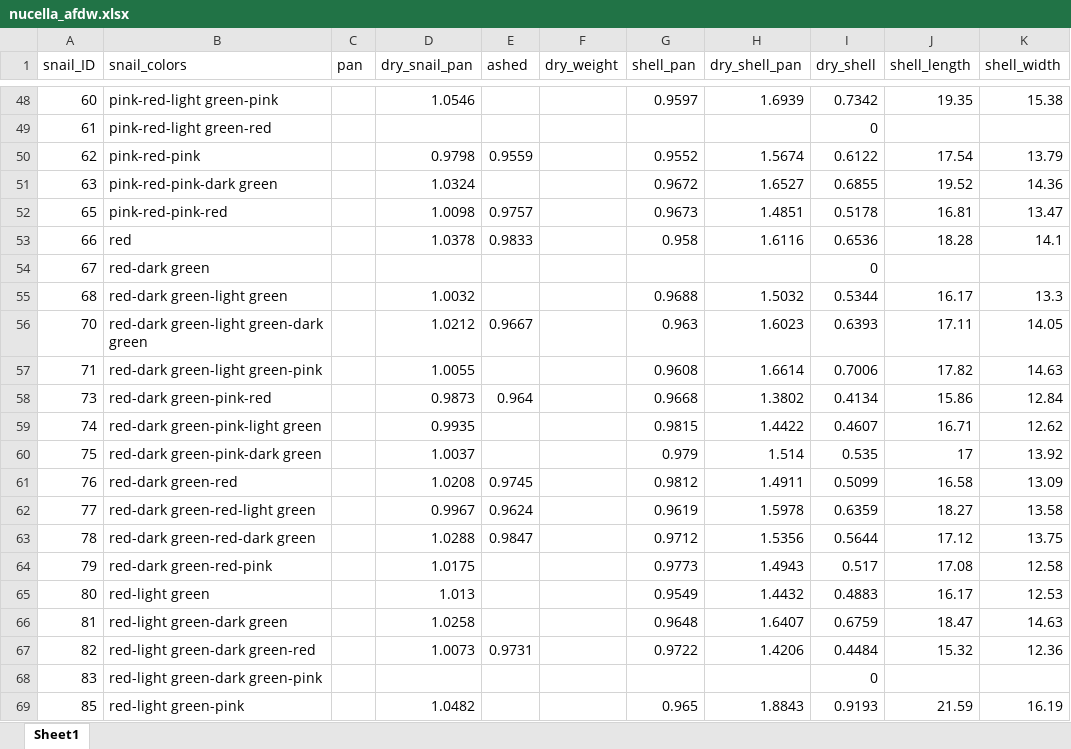
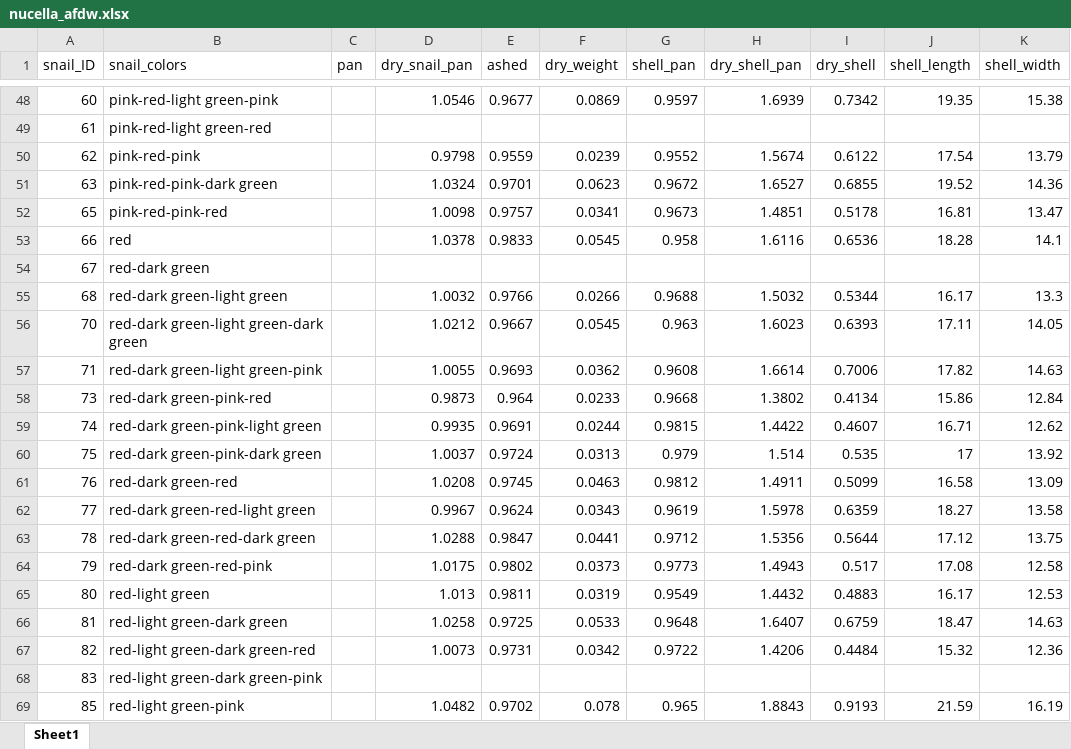
Before and after one commit to tenadhayalan/mytilus_nucella, an Excel workbook: Data/afdw/nucella_afdw.xlsx, sheet Sheet1, drawn as a sheet; only a part is shown, gaps mark what is left out; values as stored, in another font and other column widths than the file's, no borders; the diff covers the shown part only; the diff names each change by its address in the sheet, - before the commit and + after, or states it on an @@ line.

```diff
--- a/Data/afdw/nucella_afdw.xlsx (sheet Sheet1)
+++ b/Data/afdw/nucella_afdw.xlsx (sheet Sheet1)
-E48 (ashed): (empty)
+E48 (ashed): 0.9677
-F48 (dry_weight): (empty)
+F48 (dry_weight): 0.0869
-I49 (dry_shell): 0
+I49 (dry_shell): (empty)
-F50 (dry_weight): (empty)
+F50 (dry_weight): 0.0239
-E51 (ashed): (empty)
+E51 (ashed): 0.9701
-F51 (dry_weight): (empty)
+F51 (dry_weight): 0.0623
-F52 (dry_weight): (empty)
+F52 (dry_weight): 0.0341
-F53 (dry_weight): (empty)
+F53 (dry_weight): 0.0545
-I54 (dry_shell): 0
+I54 (dry_shell): (empty)
-E55 (ashed): (empty)
+E55 (ashed): 0.9766
-F55 (dry_weight): (empty)
+F55 (dry_weight): 0.0266
-F56 (dry_weight): (empty)
+F56 (dry_weight): 0.0545
-E57 (ashed): (empty)
+E57 (ashed): 0.9693
-F57 (dry_weight): (empty)
+F57 (dry_weight): 0.0362
-F58 (dry_weight): (empty)
+F58 (dry_weight): 0.0233
-E59 (ashed): (empty)
+E59 (ashed): 0.9691
-F59 (dry_weight): (empty)
+F59 (dry_weight): 0.0244
-E60 (ashed): (empty)
+E60 (ashed): 0.9724
-F60 (dry_weight): (empty)
+F60 (dry_weight): 0.0313
-F61 (dry_weight): (empty)
+F61 (dry_weight): 0.0463
-F62 (dry_weight): (empty)
+F62 (dry_weight): 0.0343
-F63 (dry_weight): (empty)
+F63 (dry_weight): 0.0441
-E64 (ashed): (empty)
+E64 (ashed): 0.9802
-F64 (dry_weight): (empty)
+F64 (dry_weight): 0.0373
-E65 (ashed): (empty)
+E65 (ashed): 0.9811
-F65 (dry_weight): (empty)
+F65 (dry_weight): 0.0319
-E66 (ashed): (empty)
+E66 (ashed): 0.9725
-F66 (dry_weight): (empty)
+F66 (dry_weight): 0.0533
-F67 (dry_weight): (empty)
+F67 (dry_weight): 0.0342
-I68 (dry_shell): 0
+I68 (dry_shell): (empty)
-E69 (ashed): (empty)
+E69 (ashed): 0.9702
-F69 (dry_weight): (empty)
+F69 (dry_weight): 0.078
```
Also changed, not shown: 93 edited cells elsewhere in this sheet.
